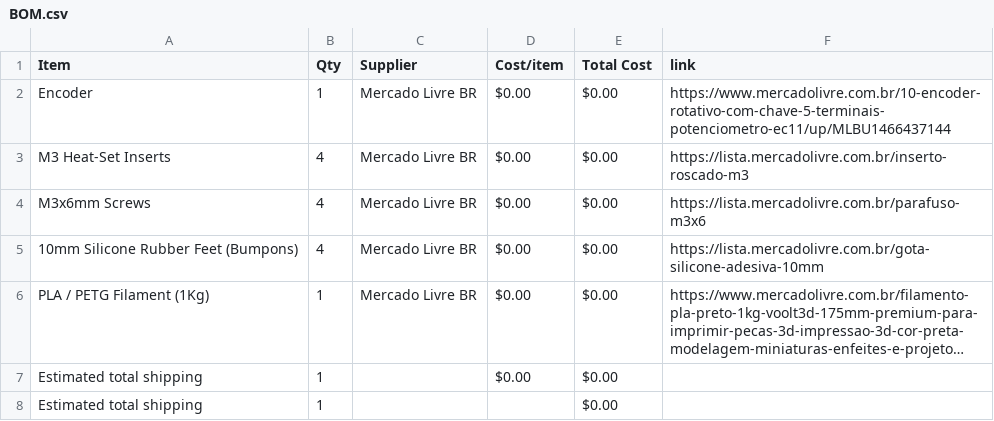
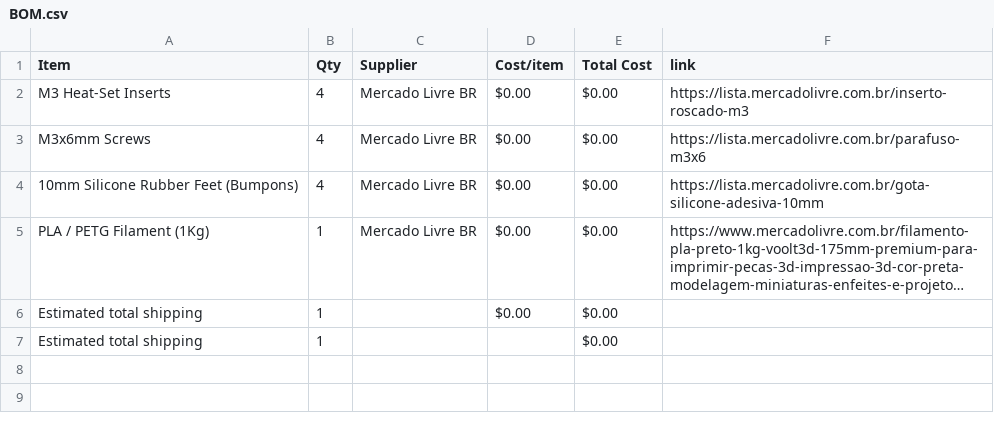
Before and after one commit to Gustavo-Santos-Felipe/ClaudeDeck-S3, a CSV file: BOM.csv, drawn as a sheet; long unchanged cells end in …; the diff names each change by its address in the sheet, - before the commit and + after, or states it on an @@ line.

Commit message:
Sync laudeDeck S3 Enclosure from Half Life

```diff
--- a/BOM.csv
+++ b/BOM.csv
-row 2: Encoder | 1 | Mercado Livre BR | $0.00 | $0.00 | https://www.mercadolivre.com.br/10-encoder-rotativo-com-chave-5-terminais-potenciometro-ec11/up/MLBU1466437144
```
